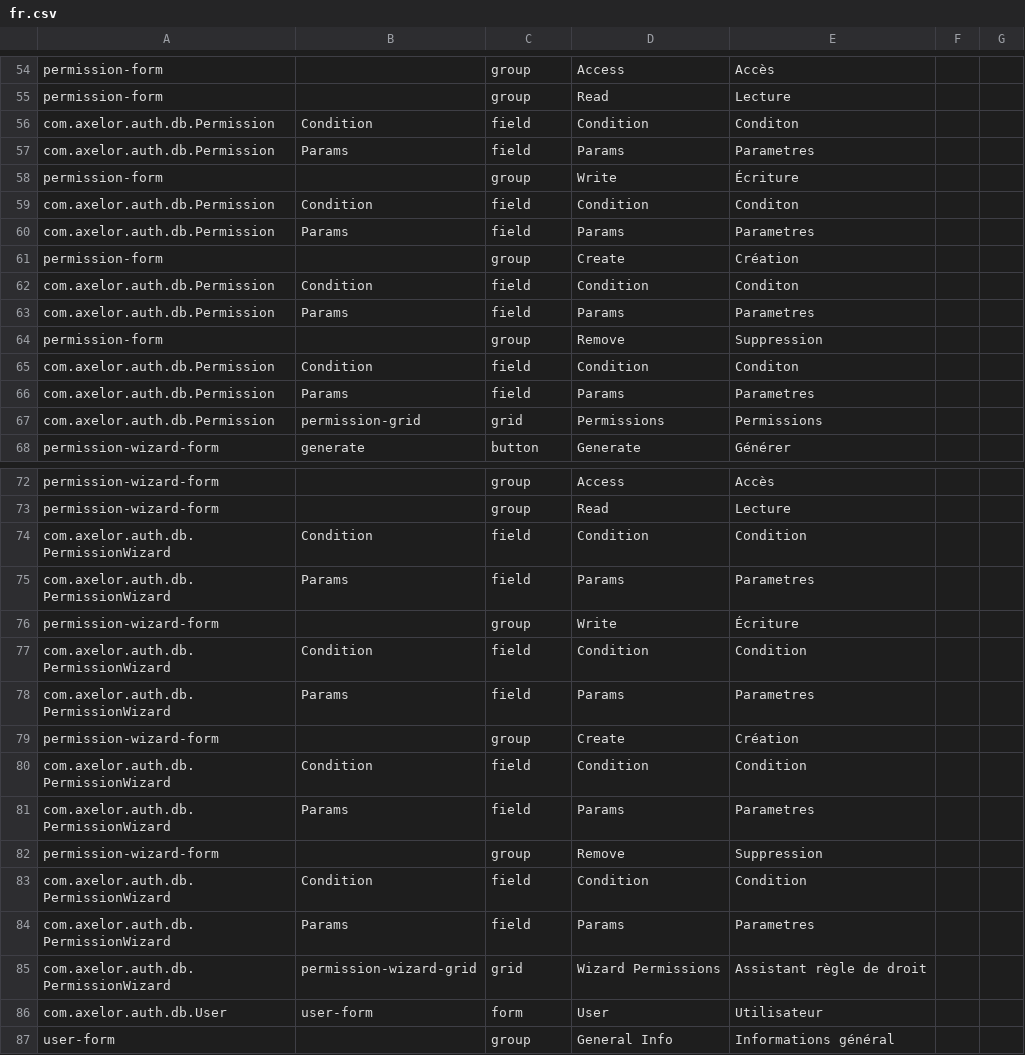
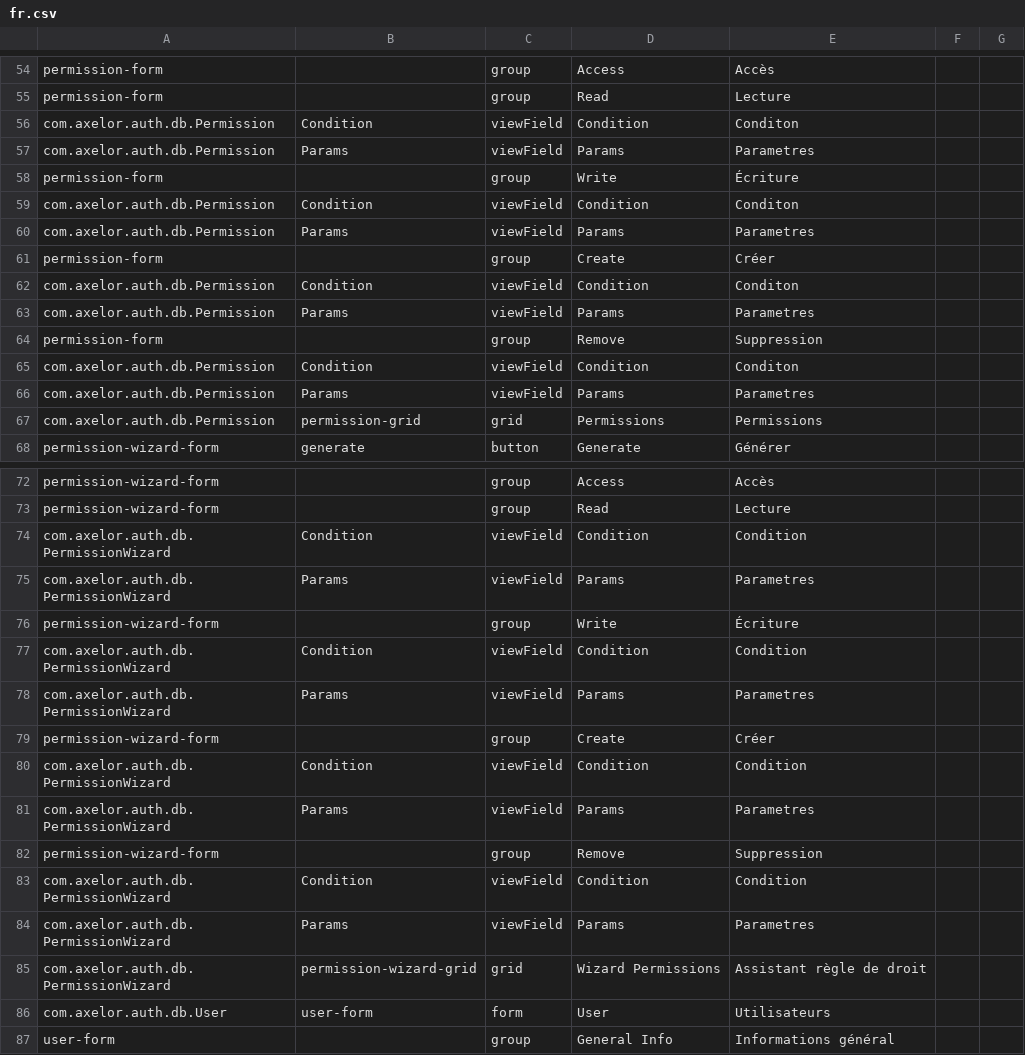
Before and after one commit to axelor/axelor-open-platform, a CSV file: axelor-auth/src/main/resources/i18n/fr.csv, drawn as a sheet; only a part is shown, gaps mark what is left out; the diff covers the shown part only.

```diff
--- a/axelor-auth/src/main/resources/i18n/fr.csv
+++ b/axelor-auth/src/main/resources/i18n/fr.csv
@@ -56,2 +56,2 @@
-"com.axelor.auth.db.Permission","Condition","field","Condition","Conditon"
-"com.axelor.auth.db.Permission","Params","field","Params","Parametres"
+"com.axelor.auth.db.Permission","Condition","viewField","Condition","Conditon","",""
+"com.axelor.auth.db.Permission","Params","viewField","Params","Parametres","",""
@@ -59,5 +59,5 @@
-"com.axelor.auth.db.Permission","Condition","field","Condition","Conditon"
-"com.axelor.auth.db.Permission","Params","field","Params","Parametres"
-"permission-form",,"group","Create","Création"
-"com.axelor.auth.db.Permission","Condition","field","Condition","Conditon"
-"com.axelor.auth.db.Permission","Params","field","Params","Parametres"
+"com.axelor.auth.db.Permission","Condition","viewField","Condition","Conditon","",""
+"com.axelor.auth.db.Permission","Params","viewField","Params","Parametres","",""
+"permission-form","","group","Create","Créer","",""
+"com.axelor.auth.db.Permission","Condition","viewField","Condition","Conditon","",""
+"com.axelor.auth.db.Permission","Params","viewField","Params","Parametres","",""
@@ -65,2 +65,2 @@
-"com.axelor.auth.db.Permission","Condition","field","Condition","Conditon"
-"com.axelor.auth.db.Permission","Params","field","Params","Parametres"
+"com.axelor.auth.db.Permission","Condition","viewField","Condition","Conditon","",""
+"com.axelor.auth.db.Permission","Params","viewField","Params","Parametres","",""
@@ -74,2 +74,2 @@
-"com.axelor.auth.db.PermissionWizard","Condition","field","Condition","Condition"
-"com.axelor.auth.db.PermissionWizard","Params","field","Params","Parametres"
+"com.axelor.auth.db.PermissionWizard","Condition","viewField","Condition","Condition","",""
+"com.axelor.auth.db.PermissionWizard","Params","viewField","Params","Parametres","",""
@@ -77,5 +77,5 @@
-"com.axelor.auth.db.PermissionWizard","Condition","field","Condition","Condition"
-"com.axelor.auth.db.PermissionWizard","Params","field","Params","Parametres"
-"permission-wizard-form",,"group","Create","Création"
-"com.axelor.auth.db.PermissionWizard","Condition","field","Condition","Condition"
-"com.axelor.auth.db.PermissionWizard","Params","field","Params","Parametres"
+"com.axelor.auth.db.PermissionWizard","Condition","viewField","Condition","Condition","",""
+"com.axelor.auth.db.PermissionWizard","Params","viewField","Params","Parametres","",""
+"permission-wizard-form","","group","Create","Créer","",""
+"com.axelor.auth.db.PermissionWizard","Condition","viewField","Condition","Condition","",""
+"com.axelor.auth.db.PermissionWizard","Params","viewField","Params","Parametres","",""
@@ -83,2 +83,2 @@
-"com.axelor.auth.db.PermissionWizard","Condition","field","Condition","Condition"
-"com.axelor.auth.db.PermissionWizard","Params","field","Params","Parametres"
+"com.axelor.auth.db.PermissionWizard","Condition","viewField","Condition","Condition","",""
+"com.axelor.auth.db.PermissionWizard","Params","viewField","Params","Parametres","",""
@@ -86 +86 @@
-"com.axelor.auth.db.User","user-form","form","User","Utilisateur"
+"com.axelor.auth.db.User","user-form","form","User","Utilisateurs","",""
```
Also changed, not shown: 3 edited cells elsewhere in this file, axelor-core/src/main/resources/i18n/fr.csv, axelor-meta/src/main/resources/i18n/fr.csv, 4 other files.
